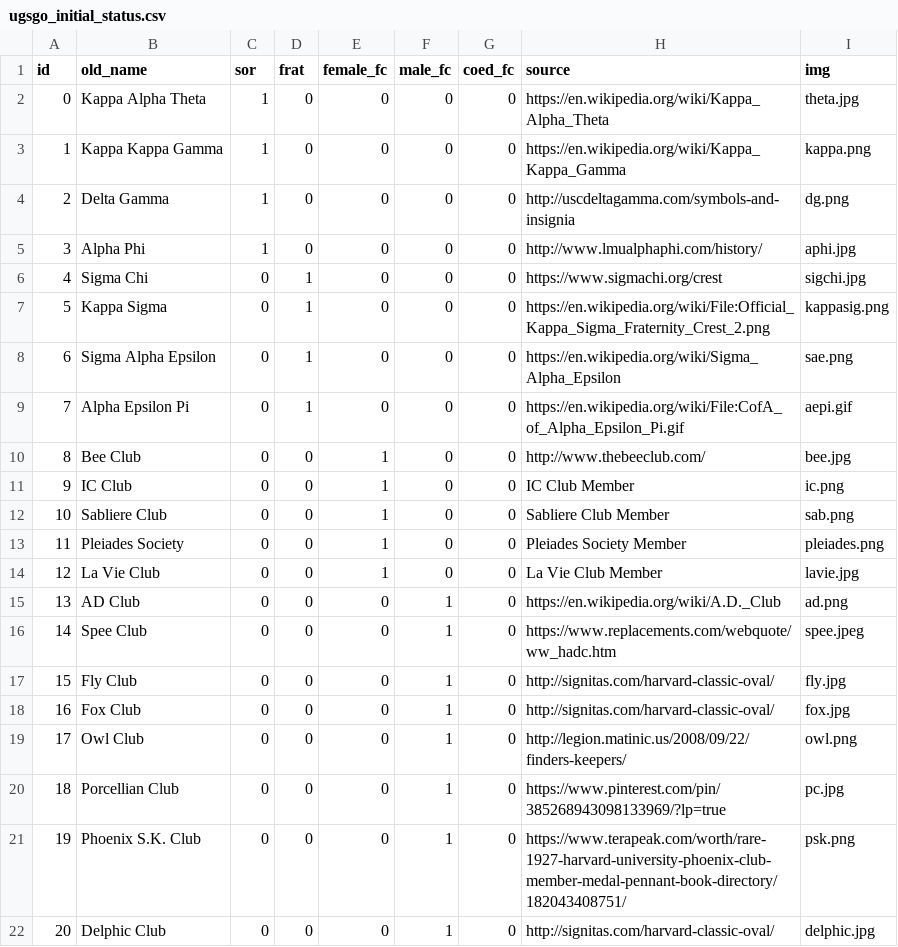
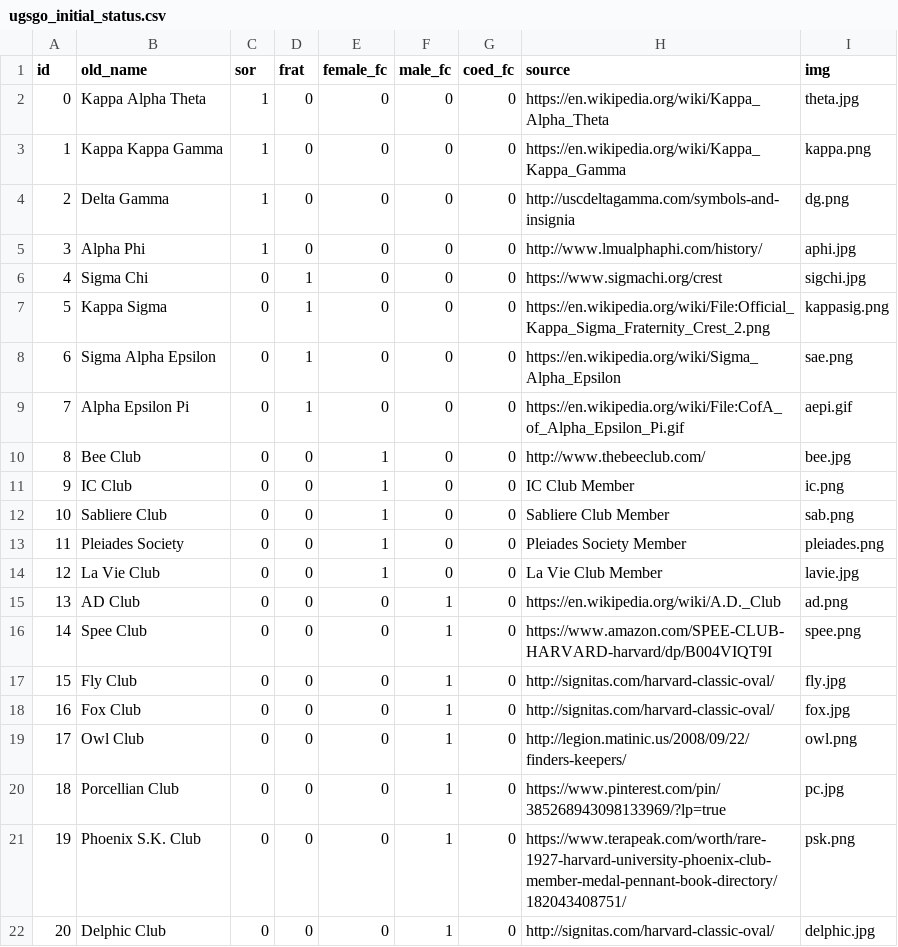
Before and after one commit to ziziberry/ziziberry.github.io, a CSV file: data/ugsgo_initial_status.csv, drawn as a sheet.

```diff
--- a/data/ugsgo_initial_status.csv
+++ b/data/ugsgo_initial_status.csv
@@ -15,3 +15,3 @@ id,old_name,sor,frat,female_fc,male_fc,coed_fc,source,img
 13,AD Club,0,0,0,1,0,https://en.wikipedia.org/wiki/A.D._Club,ad.png
-14,Spee Club,0,0,0,1,0,https://www.replacements.com/webquote/ww_hadc.htm,spee.jpeg
+14,Spee Club,0,0,0,1,0,https://www.amazon.com/SPEE-CLUB-HARVARD-harvard/dp/B004VIQT9I,spee.png
 15,Fly Club,0,0,0,1,0,http://signitas.com/harvard-classic-oval/,fly.jpg
```
Also changed, not shown: 2 other files.
